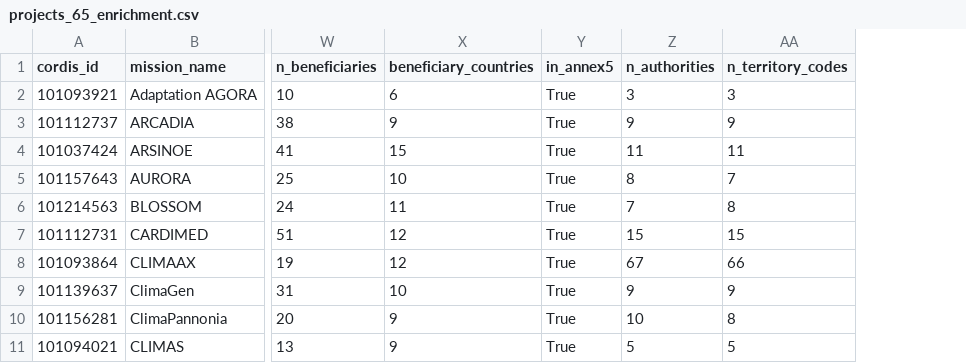
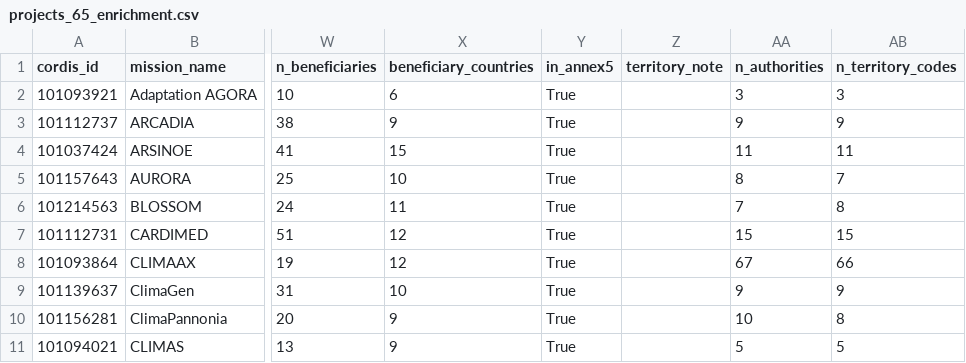
Before and after one commit to freirejuan/connected-action-v2, a CSV file: data-src/mission/projects_65_enrichment.csv, drawn as a sheet; only a part is shown, gaps mark what is left out; the diff names each change by its address in the sheet, - before the commit and + after, or states it on an @@ line.

```diff
--- a/data-src/mission/projects_65_enrichment.csv
+++ b/data-src/mission/projects_65_enrichment.csv
+column Z (territory_note), empty
```
Also changed, not shown: 1 other file.
